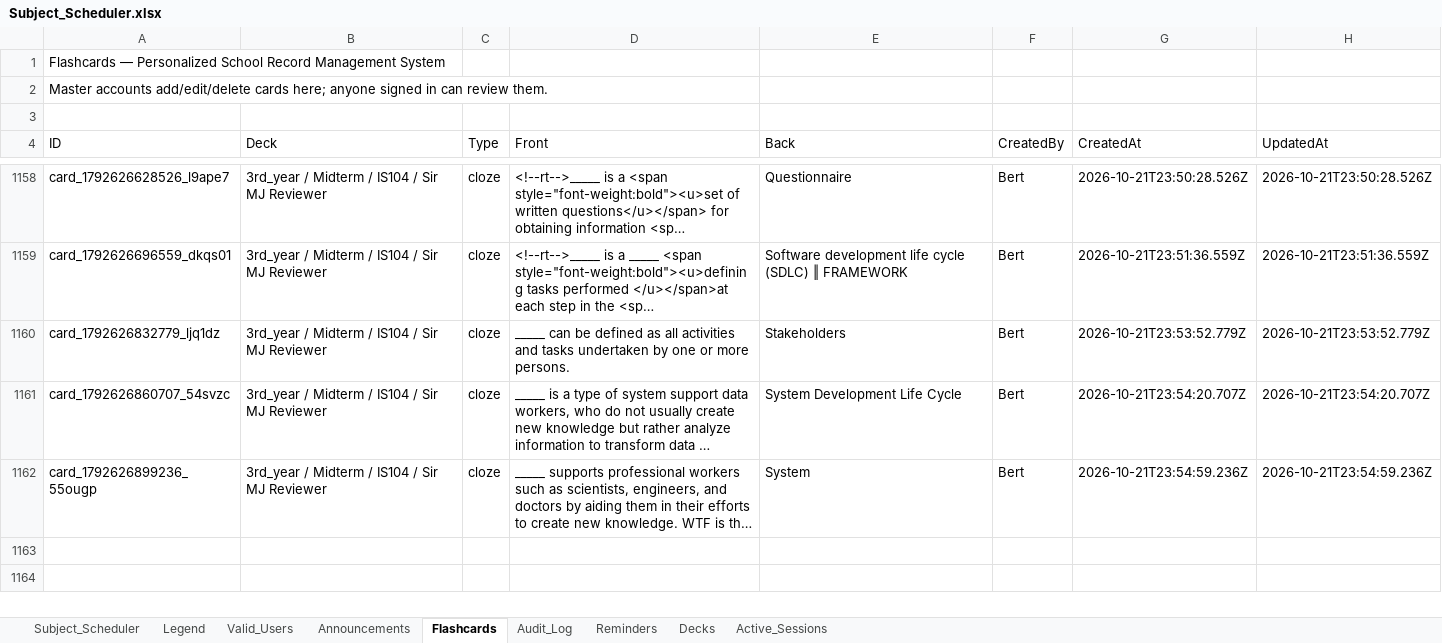
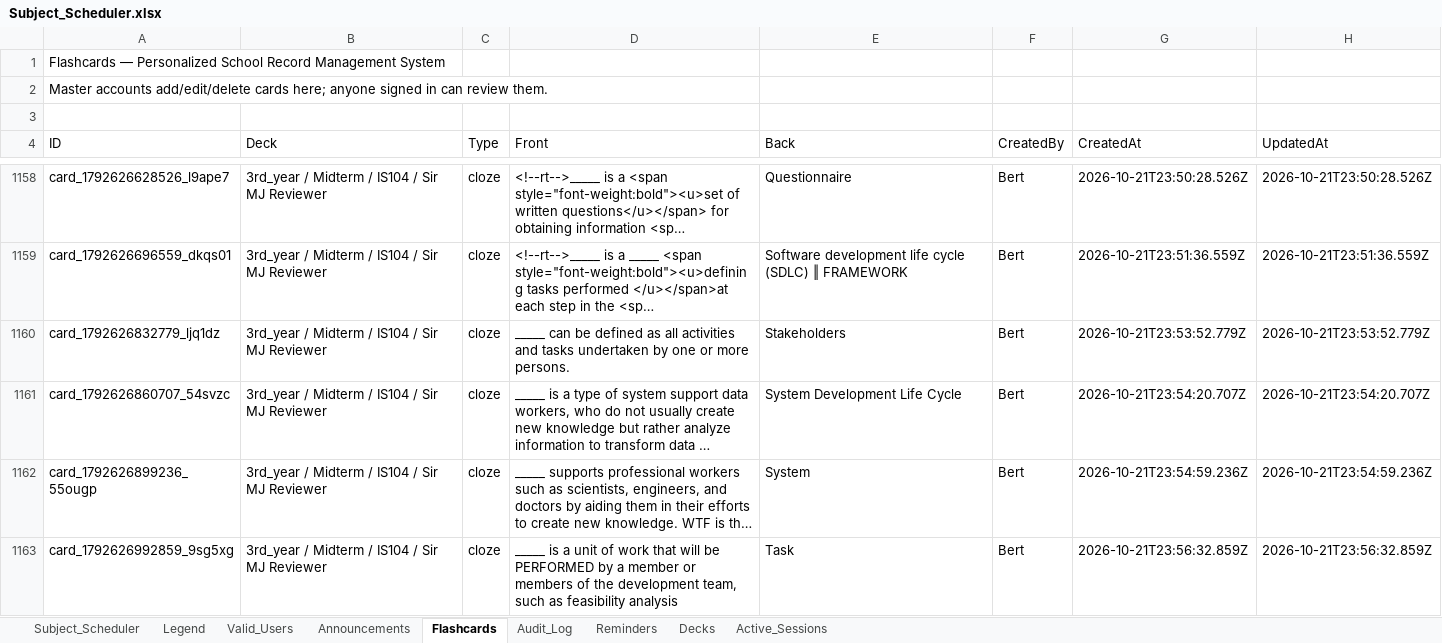
Before and after one commit to fielalbert2026/school-record-management-system, an Excel workbook: Subject_Scheduler.xlsx, sheet Flashcards, drawn as a sheet; only a part is shown, gaps mark what is left out; long unchanged cells end in …; values as stored, in another font and other column widths than the file's, no borders; the diff names each change by its address in the sheet, - before the commit and + after, or states it on an @@ line.

Commit message:
Flashcards: Add Flashcard — by Bert

```diff
--- a/Subject_Scheduler.xlsx (sheet Flashcards)
+++ b/Subject_Scheduler.xlsx (sheet Flashcards)
+row 1163: card_1792626992859_9sg5xg | 3rd_year / Midterm / IS104 / Sir MJ Reviewer | cloze | _____ is a unit of work that will be PERFORMED by a member or members of the development team, such as feasibility analysis | Task | Bert | 2026-10-21T23:56:32.859Z | 2026-10-21T23:56:32.859Z
```
Also changed, not shown: sheet Audit_Log.
